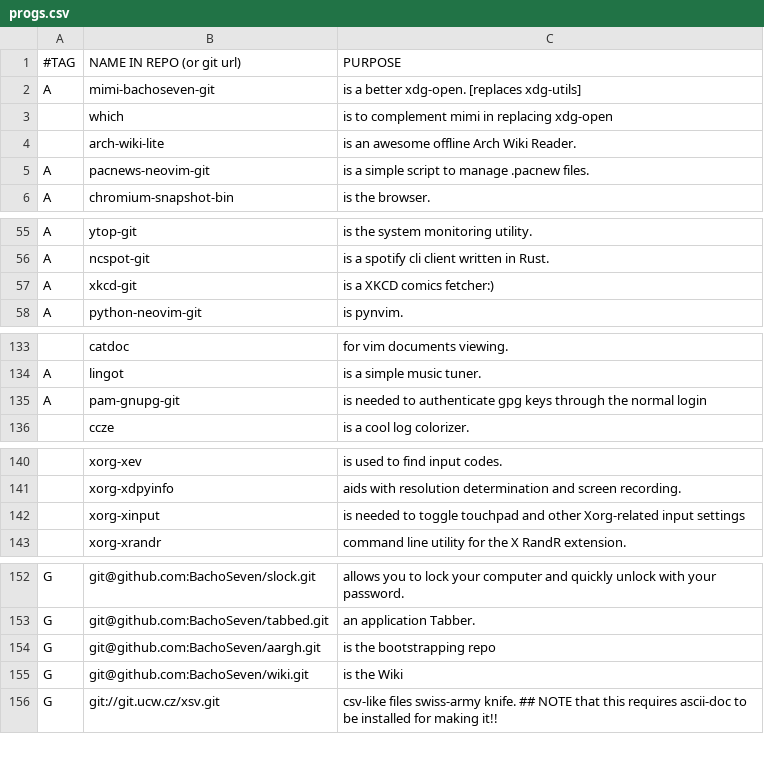
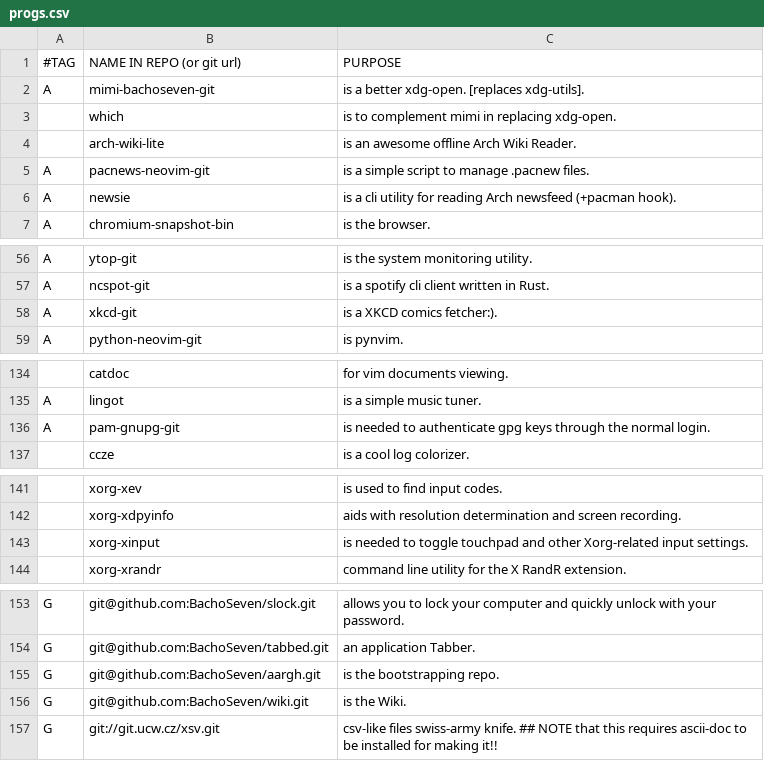
Before and after one commit to BachoSeven/AARGH, a CSV file: progs.csv, drawn as a sheet; only a part is shown, gaps mark what is left out; addresses are those after the commit; the diff names each change by its address in the sheet, - before the commit and + after, or states it on an @@ line.

Commit message:
Add `newsie`; fix formatting.

```diff
--- a/progs.csv
+++ b/progs.csv
-C2 (PURPOSE): is a better xdg-open. [replaces xdg-utils]
+C2 (PURPOSE): is a better xdg-open. [replaces xdg-utils].
-C3 (PURPOSE): is to complement mimi in replacing xdg-open
+C3 (PURPOSE): is to complement mimi in replacing xdg-open.
+row 6: A | newsie | is a cli utility for reading Arch newsfeed (+pacman hook).
-C58 (PURPOSE): is a XKCD comics fetcher:)
+C58 (PURPOSE): is a XKCD comics fetcher:).
-C136 (PURPOSE): …the normal login
+C136 (PURPOSE): …the normal login.
-C143 (PURPOSE): …Xorg-related input settings
+C143 (PURPOSE): …Xorg-related input settings.
-C155 (PURPOSE): is the bootstrapping repo
+C155 (PURPOSE): is the bootstrapping repo.
-C156 (PURPOSE): is the Wiki
+C156 (PURPOSE): is the Wiki.
```
